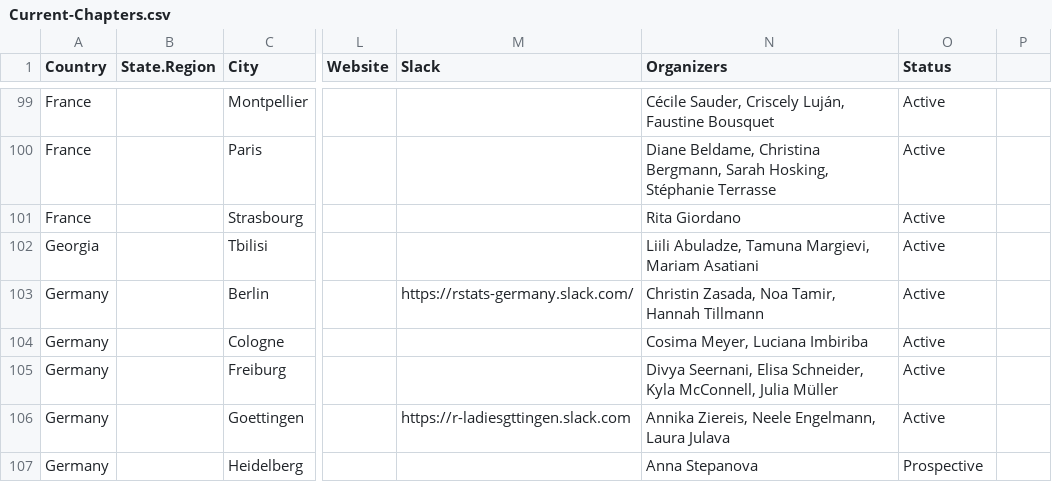
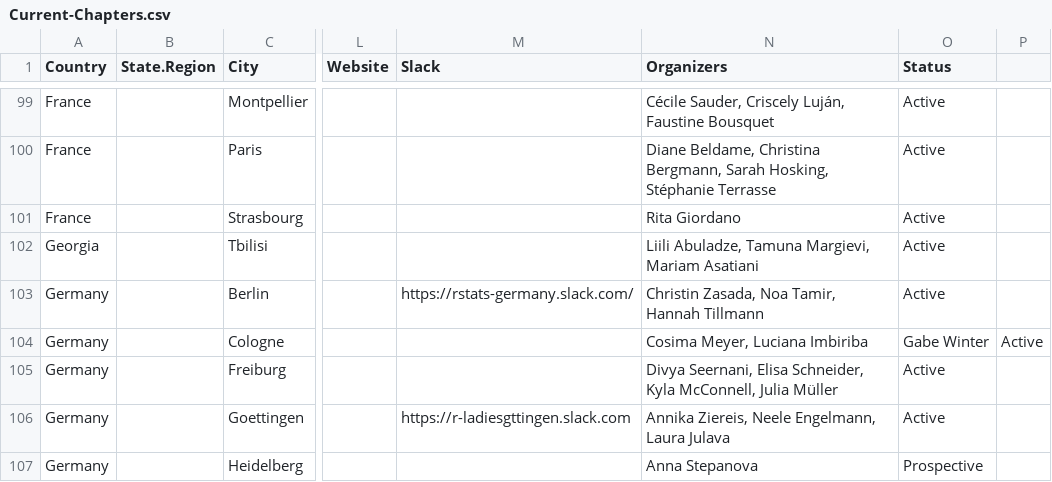
Before and after one commit to rladies/starter-kit, a CSV file: Current-Chapters.csv, drawn as a sheet; only a part is shown, gaps mark what is left out; the diff names each change by its address in the sheet, - before the commit and + after, or states it on an @@ line.

Commit message:
Update Current-Chapters.csv

```diff
--- a/Current-Chapters.csv
+++ b/Current-Chapters.csv
-O104 (Status): Active
+O104 (Status): Gabe Winter
-P104: (empty)
+P104: Active
```
